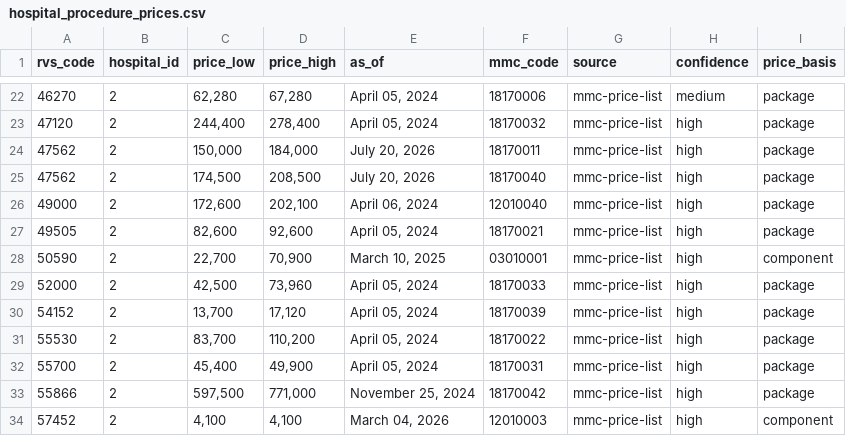
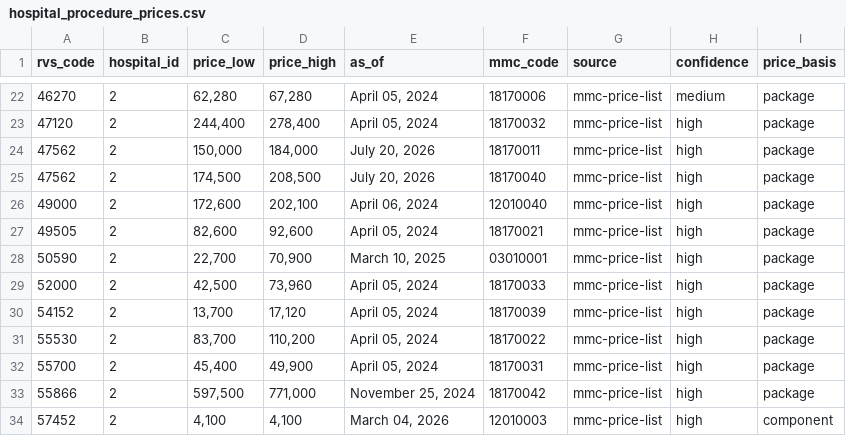
Before and after one commit to Dawsxn/DrMundo, a CSV file: data/hospital_procedure_prices.csv, drawn as a sheet; only a part is shown, gaps mark what is left out.

Commit message:
docs: add Scope v2 data handoff for the implementation agent
Full context and rationale for the rebuilt dataset: where the data comes
from (including the two enumeration traps), why the RVS crosswalk is
hand-made and why automated matching was rejected, what price_basis
guards against, why facility rates are structurally separated, and why
there is no HMO table.

Includes worked sample dialogues using real figures from the built
database, the honest-gap cases (appendectomy has no package price), and
a suggested build order that refactors the v1 app in place.

Framed as recommendations with stated reasoning rather than mandates.

Also fixes price_basis to compare the case rate against price_high
rather than price_low: a case rate merely inside a wide range is
ordinary partial coverage (ESWL P22,700-70,900 vs a P35,100 case rate),
not a partial price. Component rows drop from 5 to 4.

```diff
--- a/data/hospital_procedure_prices.csv
+++ b/data/hospital_procedure_prices.csv
@@ -27,3 +27,3 @@ rvs_code,hospital_id,price_low,price_high,as_of,mmc_code,source,confidence,price
 49505,2,"82,600","92,600","April 05, 2024",18170021,mmc-price-list,high,package
-50590,2,"22,700","70,900","March 10, 2025",03010001,mmc-price-list,high,component
+50590,2,"22,700","70,900","March 10, 2025",03010001,mmc-price-list,high,package
 52000,2,"42,500","73,960","April 05, 2024",18170033,mmc-price-list,high,package
```
Also changed, not shown: data/mmc_rvs_crosswalk.csv, 2 other files.
